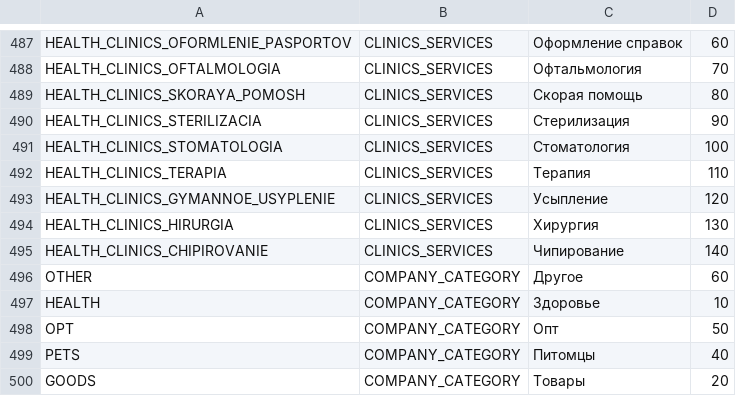
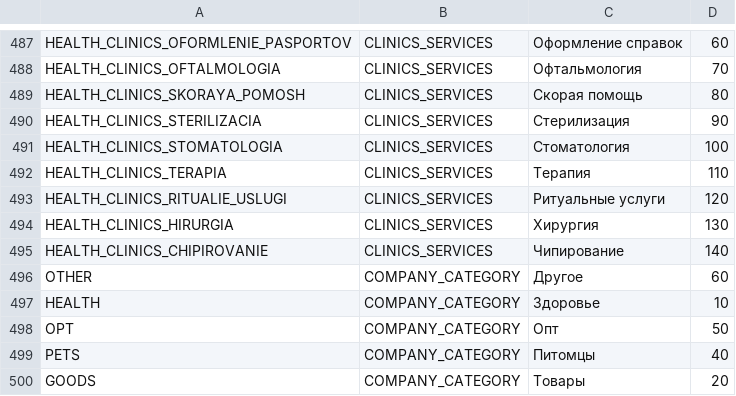
Before and after one commit to PaulShestakov/project-walrus, a CSV file: src/server/repository/codevalues/content/codeValues.csv, drawn as a sheet; only a part is shown, gaps mark what is left out; the diff covers the shown part only.

```diff
--- a/src/server/repository/codevalues/content/codeValues.csv
+++ b/src/server/repository/codevalues/content/codeValues.csv
@@ -492,3 +492,3 @@ HEALTH_CLINICS_STOMATOLOGIA,CLINICS_SERVICES,Стоматология,100
 HEALTH_CLINICS_TERAPIA,CLINICS_SERVICES,Терапия,110
-HEALTH_CLINICS_GYMANNOE_USYPLENIE,CLINICS_SERVICES,Усыпление,120
+HEALTH_CLINICS_RITUALIE_USLUGI,CLINICS_SERVICES,Ритуальные услуги,120
 HEALTH_CLINICS_HIRURGIA,CLINICS_SERVICES,Хирургия,130
```
Also changed, not shown: 1 removed row and 19 edited cells elsewhere in this file, 1 other file.
